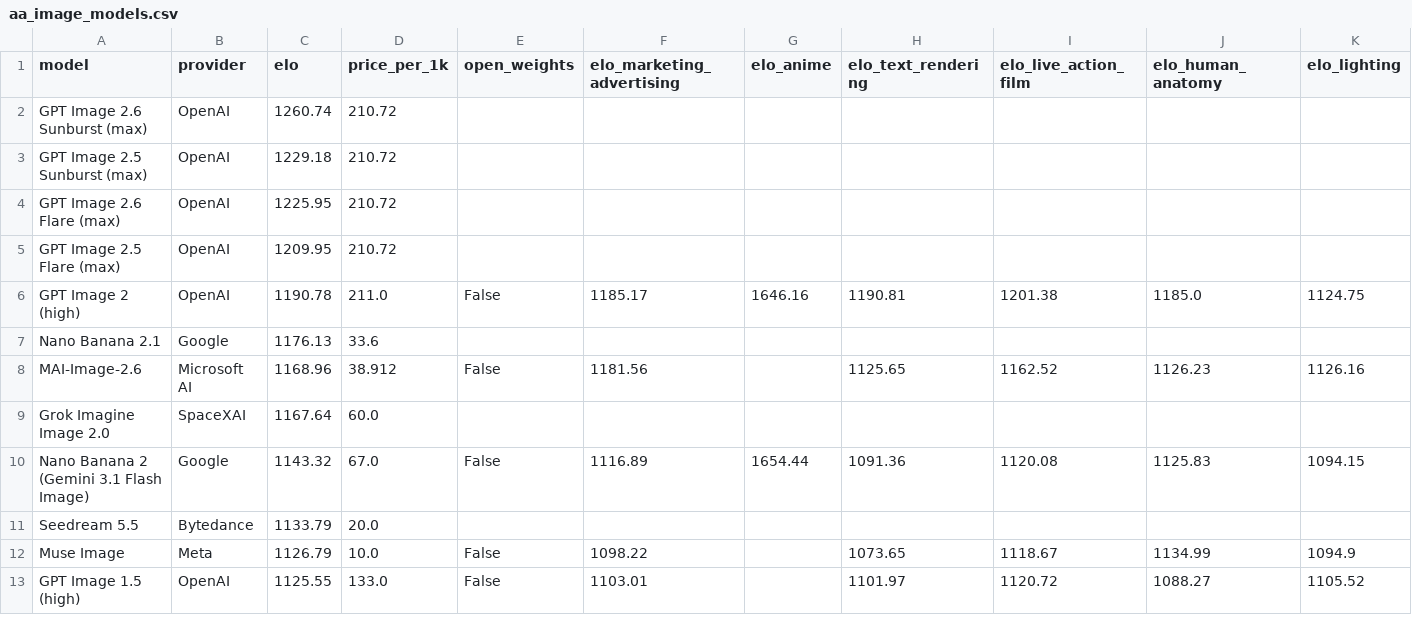
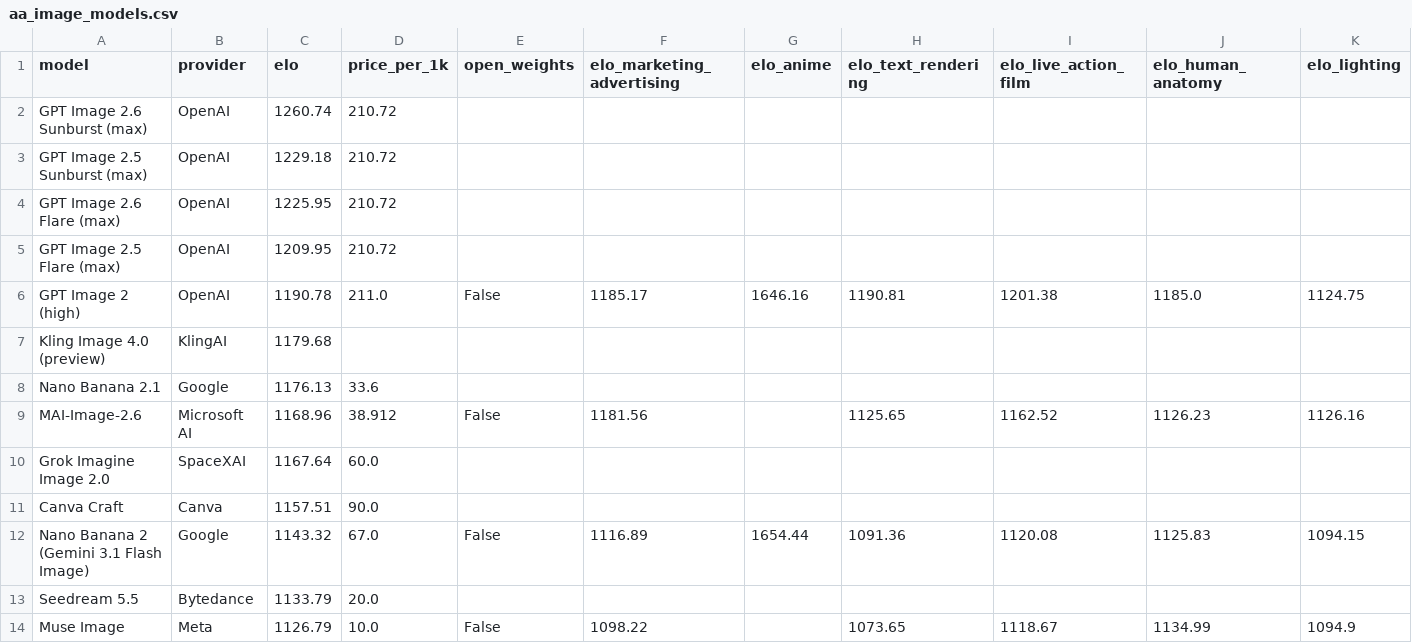
Before and after one commit to Avo-Sarkissian/AI-Frontier-Database, a CSV file: data/raw/aa_image_models.csv, drawn as a sheet; only a part is shown; the shorter side is filled out with more unchanged rows; rows hold the shown columns only; the diff names each change by its address in the sheet, - before the commit and + after, or states it on an @@ line.

```diff
--- a/data/raw/aa_image_models.csv
+++ b/data/raw/aa_image_models.csv
+row 7: Kling Image 4.0 (preview) | KlingAI | 1179.68
+row 11: Canva Craft | Canva | 1157.51 | 90.0
```
Also changed, not shown: data/raw/aa_local_arch.csv, data/raw/aa_local_models.csv, 6 other files.
